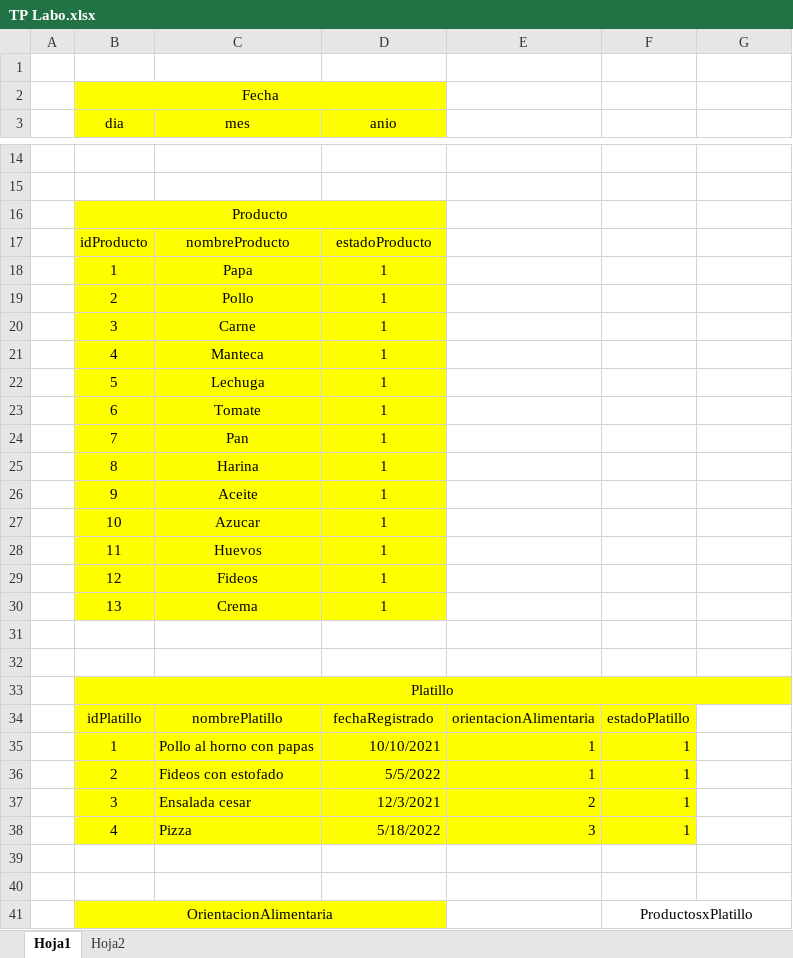
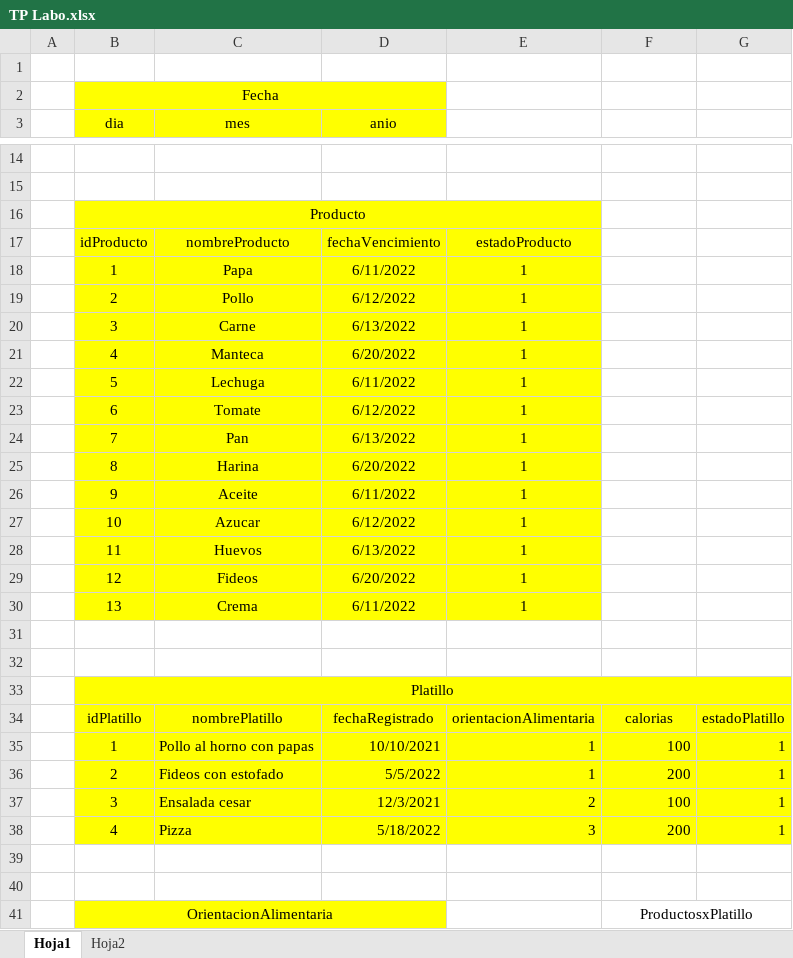
Before and after one commit to SanUtn/Proyecto, an Excel workbook: TP Labo.xlsx, sheet Hoja1, drawn as a sheet; only a part is shown, gaps mark what is left out; values as stored, in another font and other column widths than the file's, no borders; the diff names each change by its address in the sheet, - before the commit and + after, or states it on an @@ line.

Commit message:
productos a vencer
se agrego ela opcion al menu de productos para que te muestra la alerta de los productos que vencen hoy por fecha de vencimiento.-

```diff
--- a/TP Labo.xlsx (sheet Hoja1)
+++ b/TP Labo.xlsx (sheet Hoja1)
-B16:D16 merged
+B16:E16 merged
-D17 (anio): estadoProducto
+D17 (anio): fechaVencimiento
-E17: (empty)
+E17: estadoProducto
-E17:E30 fill: none
+E17:E30 fill: #FFFF00
-D18 (anio): 1
+D18 (anio): 6/11/2022
-E18:E30: (empty)
+E18:E30: 1
-D19 (anio): 1
+D19 (anio): 6/12/2022
-D20 (anio): 1
+D20 (anio): 6/13/2022
-D21 (anio): 1
+D21 (anio): 6/20/2022
-D22 (anio): 1
+D22 (anio): 6/11/2022
-D23 (anio): 1
+D23 (anio): 6/12/2022
-D24 (anio): 1
+D24 (anio): 6/13/2022
-D25 (anio): 1
+D25 (anio): 6/20/2022
-D26 (anio): 1
+D26 (anio): 6/11/2022
-D27 (anio): 1
+D27 (anio): 6/12/2022
-D28 (anio): 1
+D28 (anio): 6/13/2022
-D29 (anio): 1
+D29 (anio): 6/20/2022
-D30 (anio): 1
+D30 (anio): 6/11/2022
-F34: estadoPlatillo
+F34: calorias
-G34: (empty)
+G34: estadoPlatillo
-G34:G38 fill: none
+G34:G38 fill: #FFFF00
-F35: 1
+F35: 100
-G35:G38: (empty)
+G35:G38: 1
-F36: 1
+F36: 200
-F37: 1
+F37: 100
-F38: 1
+F38: 200
```
Also changed, not shown: 15 other files.
